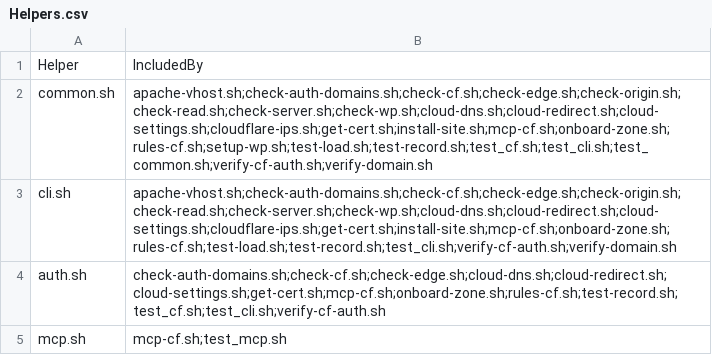
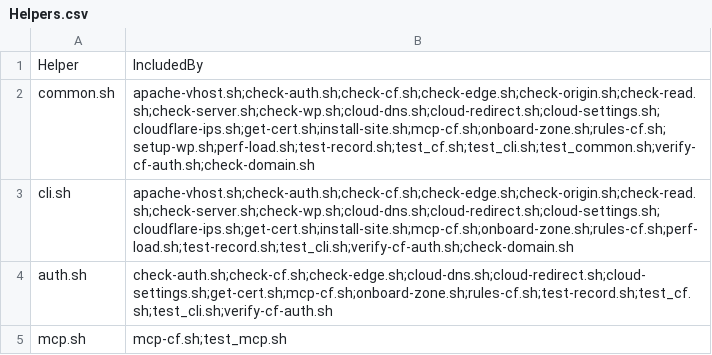
Before and after one commit to fear-ai/multiwp, a CSV file: scripts/Helpers.csv, drawn as a sheet.

Commit message:
renamed and expanded load and log scripts

```diff
--- a/scripts/Helpers.csv
+++ b/scripts/Helpers.csv
@@ -1,5 +1,5 @@
 Helper,IncludedBy
-common.sh,apache-vhost.sh;check-auth-domains.sh;check-cf.sh;check-edge.sh;check-origin.sh;check-read.sh;check-server.sh;check-wp.sh;cloud-dns.sh;cloud-redirect.sh;cloud-settings.sh;cloudflare-ips.sh;get-cert.sh;install-site.sh;mcp-cf.sh;onboard-zone.sh;rules-cf.sh;setup-wp.sh;test-load.sh;test-record.sh;test_cf.sh;test_cli.sh;test_common.sh;verify-cf-auth.sh;verify-domain.sh
-cli.sh,apache-vhost.sh;check-auth-domains.sh;check-cf.sh;check-edge.sh;check-origin.sh;check-read.sh;check-server.sh;check-wp.sh;cloud-dns.sh;cloud-redirect.sh;cloud-settings.sh;cloudflare-ips.sh;get-cert.sh;install-site.sh;mcp-cf.sh;onboard-zone.sh;rules-cf.sh;test-load.sh;test-record.sh;test_cli.sh;verify-cf-auth.sh;verify-domain.sh
-auth.sh,check-auth-domains.sh;check-cf.sh;check-edge.sh;cloud-dns.sh;cloud-redirect.sh;cloud-settings.sh;get-cert.sh;mcp-cf.sh;onboard-zone.sh;rules-cf.sh;test-record.sh;test_cf.sh;test_cli.sh;verify-cf-auth.sh
+common.sh,apache-vhost.sh;check-auth.sh;check-cf.sh;check-edge.sh;check-origin.sh;check-read.sh;check-server.sh;check-wp.sh;cloud-dns.sh;cloud-redirect.sh;cloud-settings.sh;cloudflare-ips.sh;get-cert.sh;install-site.sh;mcp-cf.sh;onboard-zone.sh;rules-cf.sh;setup-wp.sh;perf-load.sh;test-record.sh;test_cf.sh;test_cli.sh;test_common.sh;verify-cf-auth.sh;check-domain.sh
+cli.sh,apache-vhost.sh;check-auth.sh;check-cf.sh;check-edge.sh;check-origin.sh;check-read.sh;check-server.sh;check-wp.sh;cloud-dns.sh;cloud-redirect.sh;cloud-settings.sh;cloudflare-ips.sh;get-cert.sh;install-site.sh;mcp-cf.sh;onboard-zone.sh;rules-cf.sh;perf-load.sh;test-record.sh;test_cli.sh;verify-cf-auth.sh;check-domain.sh
+auth.sh,check-auth.sh;check-cf.sh;check-edge.sh;cloud-dns.sh;cloud-redirect.sh;cloud-settings.sh;get-cert.sh;mcp-cf.sh;onboard-zone.sh;rules-cf.sh;test-record.sh;test_cf.sh;test_cli.sh;verify-cf-auth.sh
 mcp.sh,mcp-cf.sh;test_mcp.sh
```
Also changed, not shown: scripts/Options.csv, 5 other files.
